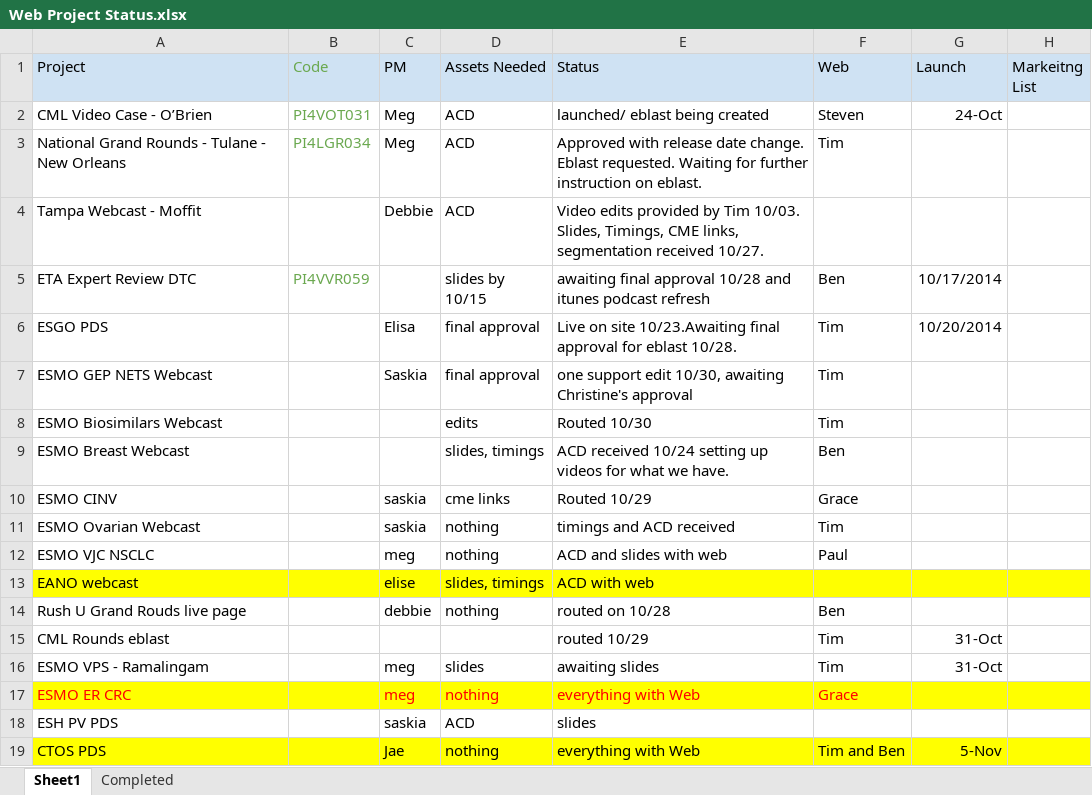
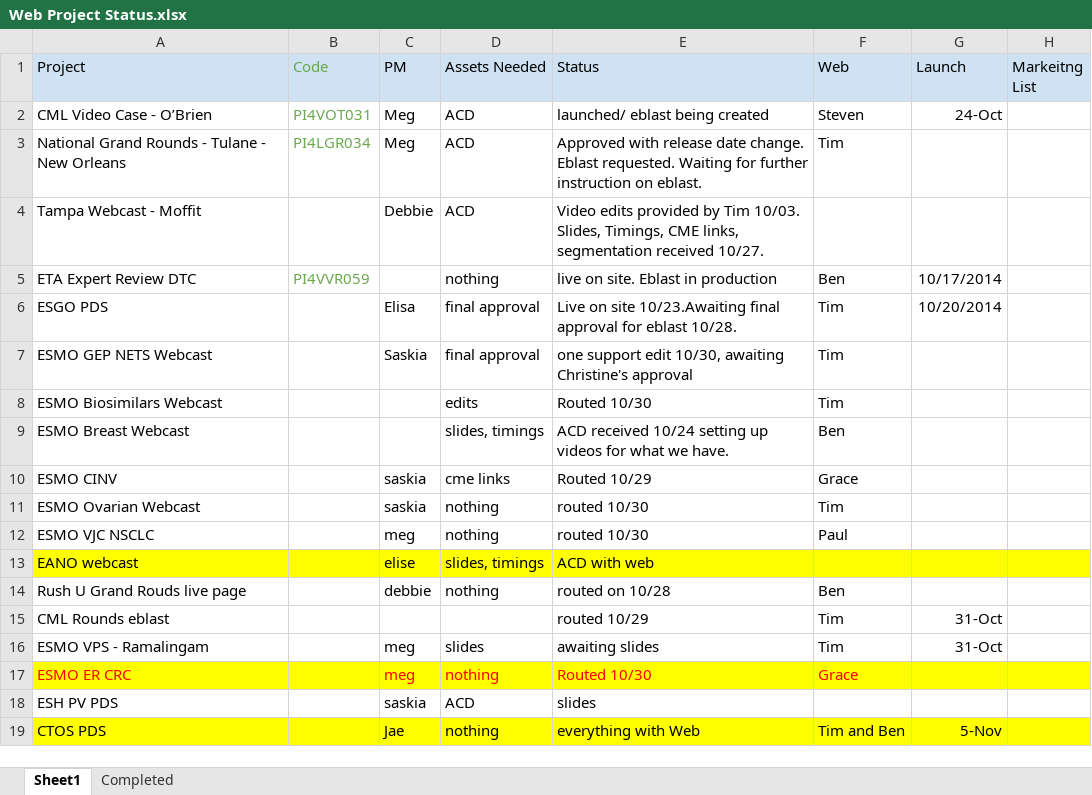
Before and after one commit to bdegiglio-onco/Projects, an Excel workbook: Web Project Status.xlsx, sheet Sheet1, drawn as a sheet; only a part is shown; values as stored, in another font and other column widths than the file's, no borders; the diff names each change by its address in the sheet, - before the commit and + after, or states it on an @@ line.

Commit message:
update 10/31

```diff
--- a/Web Project Status.xlsx (sheet Sheet1)
+++ b/Web Project Status.xlsx (sheet Sheet1)
-D5 (Assets Needed): slides by 10/15
+D5 (Assets Needed): nothing
-E5 (Status): awaiting final approval 10/28 and itunes podcast refresh
+E5 (Status): live on site. Eblast in production
-E11 (Status): timings and ACD received
+E11 (Status): routed 10/30
-E12 (Status): ACD and slides with web
+E12 (Status): routed 10/30
-E17 (Status): everything with Web
+E17 (Status): Routed 10/30
```
